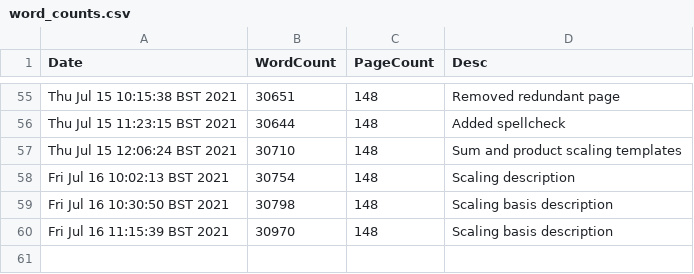
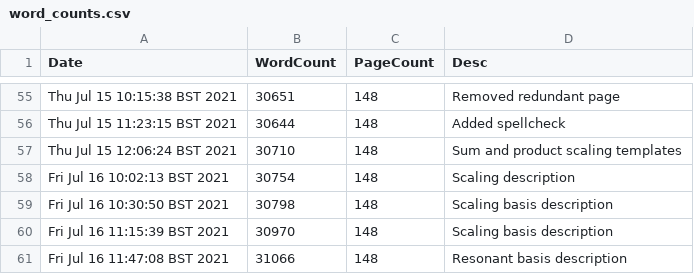
Before and after one commit to pc559/thesis, a CSV file: word_counts.csv, drawn as a sheet; only a part is shown, gaps mark what is left out.

Commit message:
Resonant basis description

```diff
--- a/word_counts.csv
+++ b/word_counts.csv
@@ -60 +60,2 @@ Fri Jul 16 10:30:50 BST 2021,30798,148,Scaling basis description
 Fri Jul 16 11:15:39 BST 2021,30970,148,Scaling basis description
+Fri Jul 16 11:47:08 BST 2021,31066,148,Resonant basis description
```
Also changed, not shown: 2 other files.
